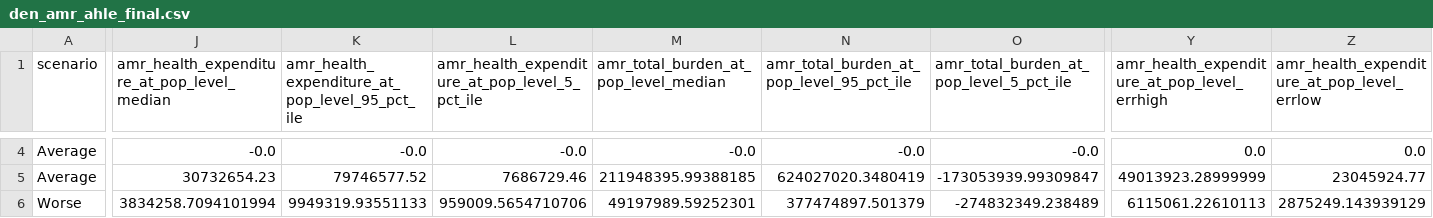
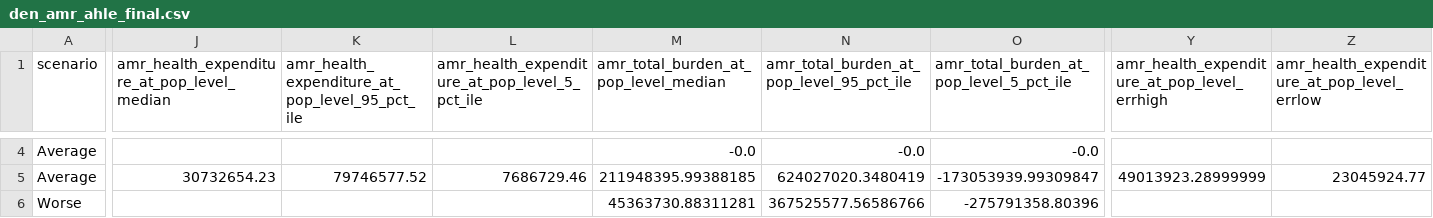
Before and after one commit to GBADsInformatics/GBADs-AMU-Dashboard, a CSV file: Dash App/data/den_amr_ahle_final.csv, drawn as a sheet; only a part is shown, gaps mark what is left out; the diff covers the shown part only; the diff names each change by its address in the sheet, - before the commit and + after, or states it on an @@ line.

```diff
--- a/Dash App/data/den_amr_ahle_final.csv
+++ b/Dash App/data/den_amr_ahle_final.csv
-J4: -0.0
+J4: (empty)
-K4: -0.0
+K4: (empty)
-L4: -0.0
+L4: (empty)
-Y4: 0.0
+Y4: (empty)
-Z4: 0.0
+Z4: (empty)
-J6: 3834258.7094101994
+J6: (empty)
-K6: 9949319.93551133
+K6: (empty)
-L6: 959009.5654710706
+L6: (empty)
-M6: 49197989.59252301
+M6: 45363730.88311281
-N6: 377474897.501379
+N6: 367525577.56586766
-O6: -274832349.238489
+O6: -275791358.80396
-Y6: 6115061.22610113
+Y6: (empty)
-Z6: 2875249.143939129
+Z6: (empty)
```
Also changed, not shown: 86 edited cells elsewhere in this file, Dash App/data/den_amr_ahle_final_poplvl.csv, Data Processing/processed_data/den_amr_ahle_final.csv, 24 other files.
